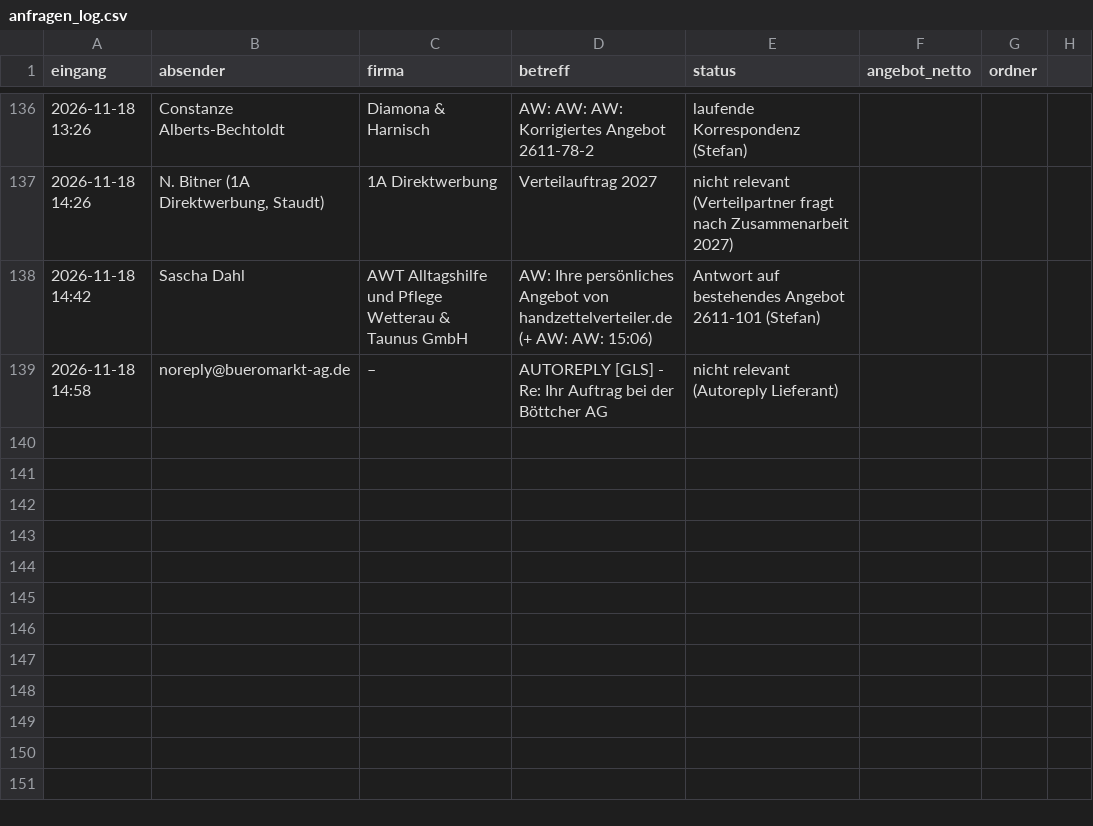
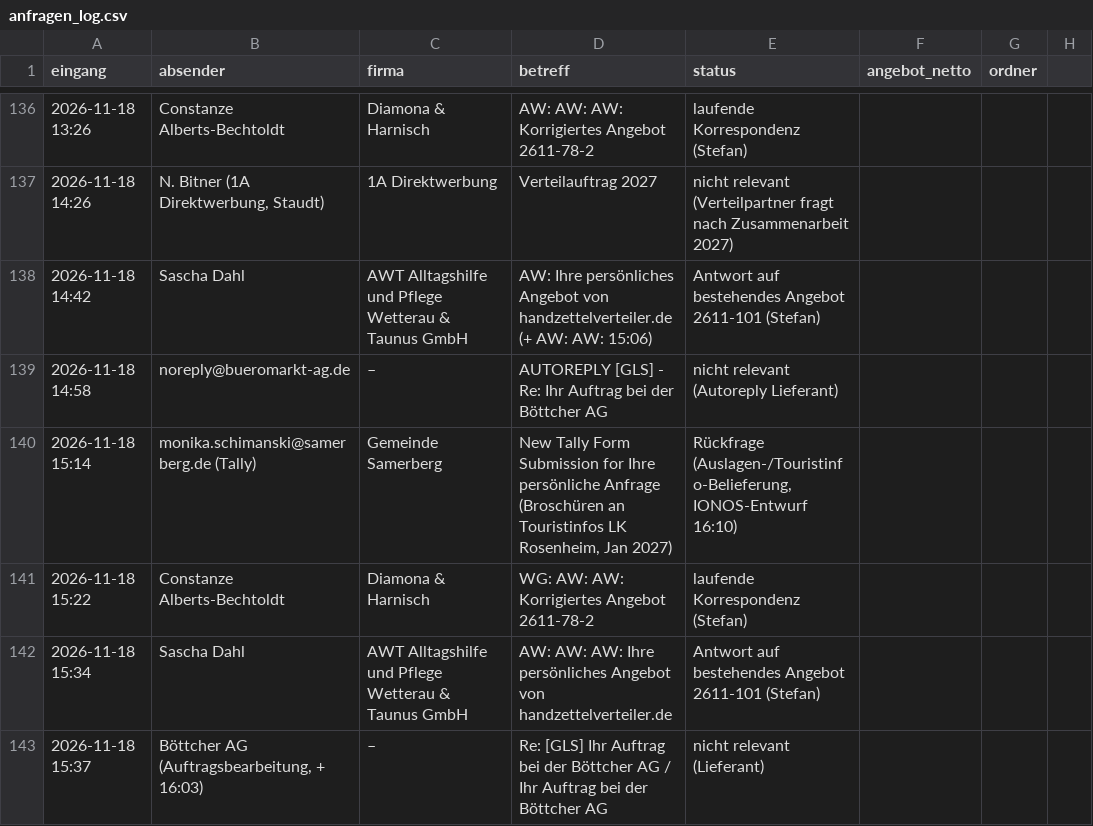
Before and after one commit to handzettelverteiler/hzv-karten, a CSV file: automation/anfragen_log.csv, drawn as a sheet; only a part is shown, gaps mark what is left out.

```diff
--- a/automation/anfragen_log.csv
+++ b/automation/anfragen_log.csv
@@ -139 +139,5 @@ eingang;absender;firma;betreff;status;angebot_netto;ordner
 2026-11-18 14:58;noreply@bueromarkt-ag.de;–;AUTOREPLY [GLS] - Re: Ihr Auftrag bei der Böttcher AG;nicht relevant (Autoreply Lieferant);;
+2026-11-18 15:14;monika.schimanski@samerberg.de (Tally);Gemeinde Samerberg;New Tally Form Submission for Ihre persönliche Anfrage (Broschüren an Touristinfos LK Rosenheim, Jan 2027);Rückfrage (Auslagen-/Touristinfo-Belieferung, IONOS-Entwurf 16:10);;
+2026-11-18 15:22;Constanze Alberts-Bechtoldt;Diamona & Harnisch;WG: AW: AW: Korrigiertes Angebot 2611-78-2;laufende Korrespondenz (Stefan);;
+2026-11-18 15:34;Sascha Dahl;AWT Alltagshilfe und Pflege Wetterau & Taunus GmbH;AW: AW: AW: Ihre persönliches Angebot von handzettelverteiler.de;Antwort auf bestehendes Angebot 2611-101 (Stefan);;
+2026-11-18 15:37;Böttcher AG (Auftragsbearbeitung, + 16:03);–;Re: [GLS] Ihr Auftrag bei der Böttcher AG / Ihr Auftrag bei der Böttcher AG;nicht relevant (Lieferant);;
```
